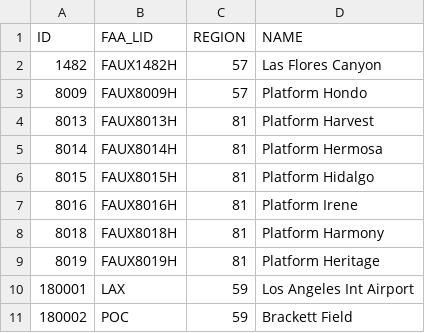
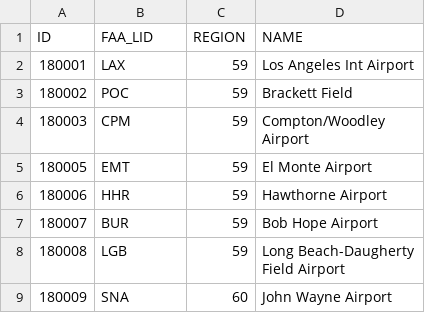
Before and after one commit to mmb-carb/GATE, a CSV file: input/default/facility_ids.csv, drawn as a sheet; only a part is shown; the shorter side is filled out with more unchanged rows; the diff names each change by its address in the sheet, - before the commit and + after, or states it on an @@ line.

Commit message:
Update facility_ids.csv
Omitting FAUX helipad airports from input data

```diff
--- a/input/default/facility_ids.csv
+++ b/input/default/facility_ids.csv
-row 2: 1482 | FAUX1482H | 57 | Las Flores Canyon
-row 3: 8009 | FAUX8009H | 57 | Platform Hondo
-row 4: 8013 | FAUX8013H | 81 | Platform Harvest
-row 5: 8014 | FAUX8014H | 81 | Platform Hermosa
-row 6: 8015 | FAUX8015H | 81 | Platform Hidalgo
-row 7: 8016 | FAUX8016H | 81 | Platform Irene
-row 8: 8018 | FAUX8018H | 81 | Platform Harmony
-row 9: 8019 | FAUX8019H | 81 | Platform Heritage
```
